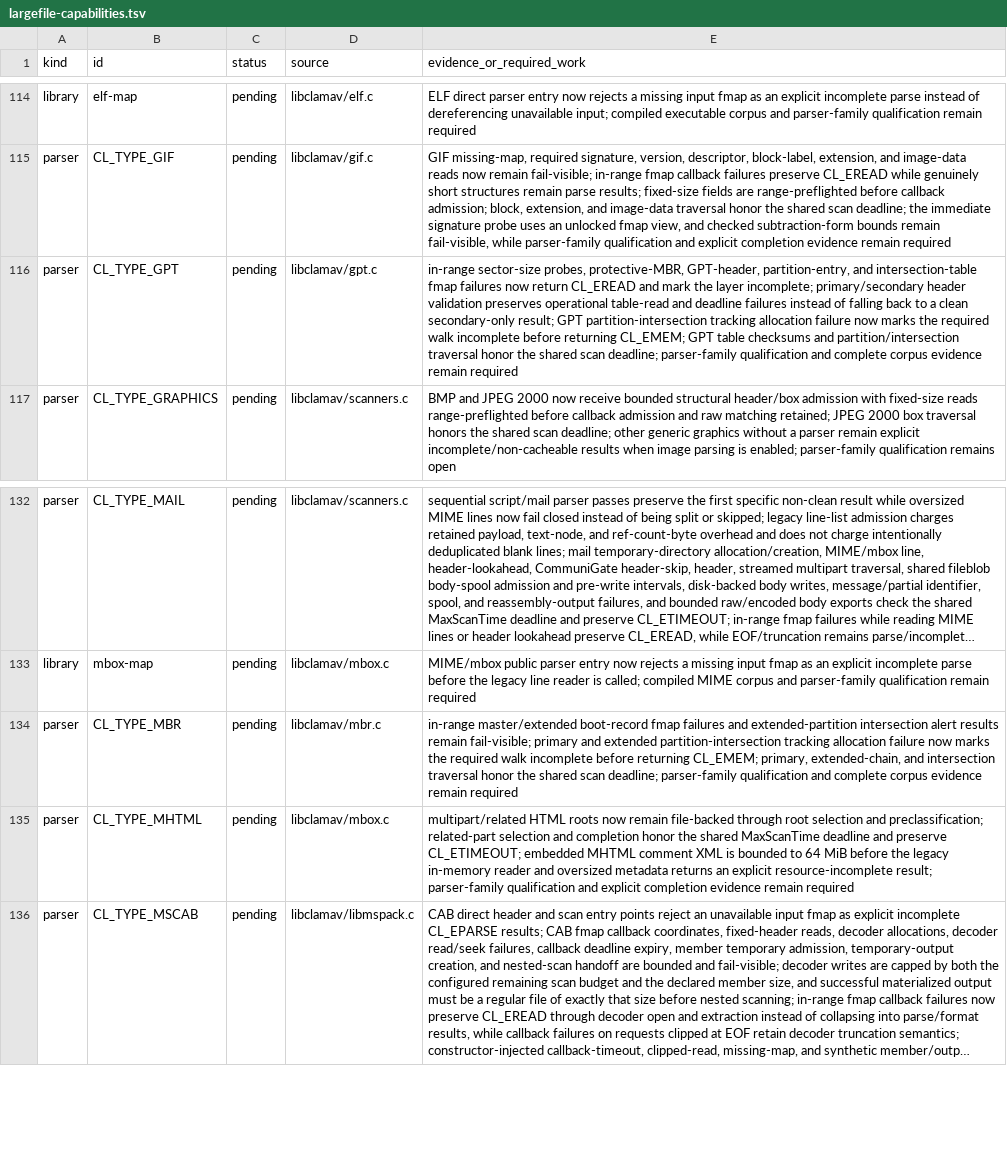
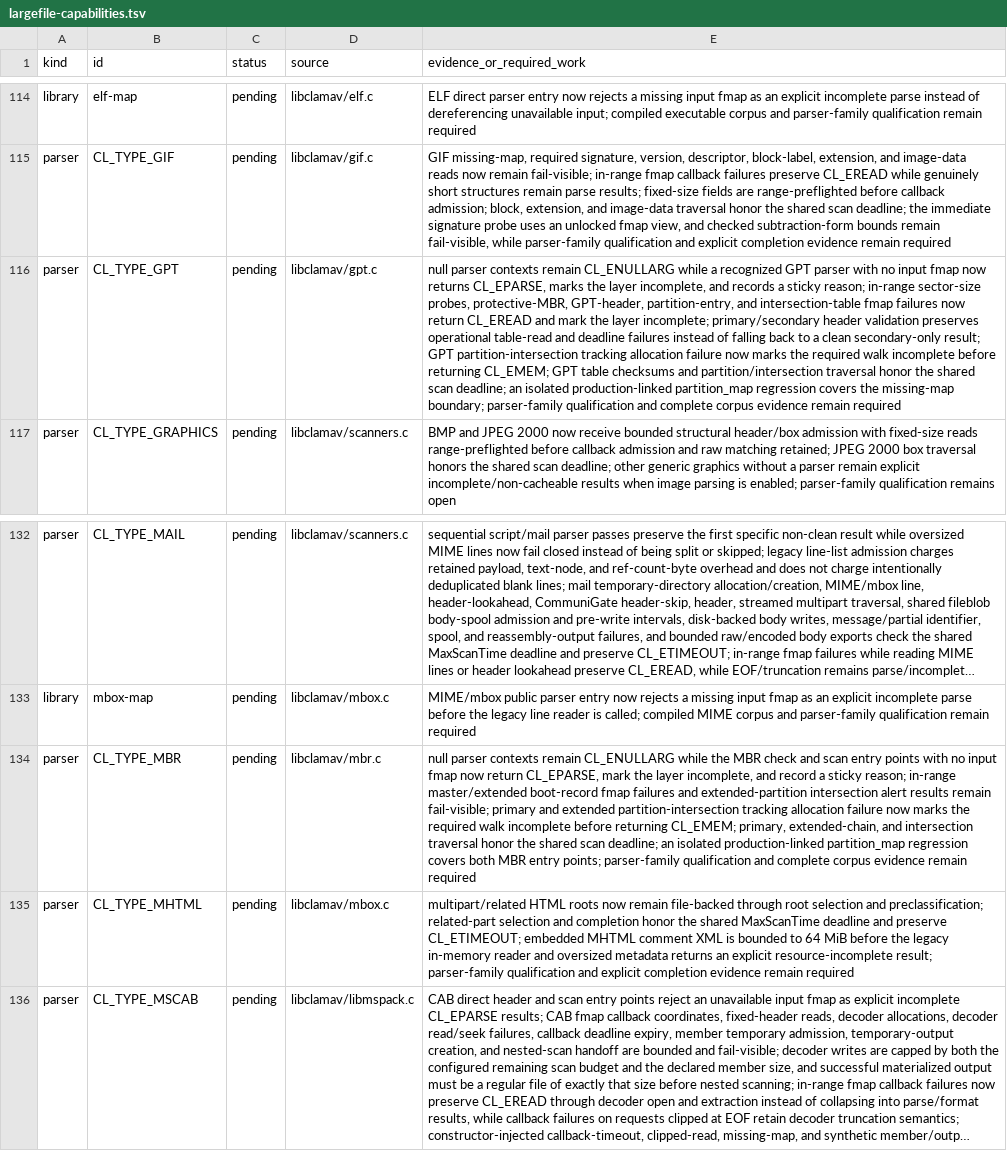
Before and after one commit to NeonGameStudios/ClamAV-32gb, a TSV file: docs/largefile-capabilities.tsv, drawn as a sheet; only a part is shown, gaps mark what is left out; long unchanged cells end in …; the diff names each change by its address in the sheet, - before the commit and + after, or states it on an @@ line.

Commit message:
Classify missing partition maps

```diff
--- a/docs/largefile-capabilities.tsv
+++ b/docs/largefile-capabilities.tsv
-E116 (evidence_or_required_work): in-range sector-size probes, protective-MBR, GPT-header, partition-entry, and intersection-table fmap failures now return CL_EREAD and mark the layer incomplete; primary/secondary header validation preserves operational table-read and deadline failures instead of falling back to a clean secondary-only result; GPT partition-intersection tracking allocation failure now marks the required walk incomplete before returning CL_EMEM; GPT table checksums and partition/intersection traversal honor the shared scan deadline; parser-family qualification…
+E116 (evidence_or_required_work): null parser contexts remain CL_ENULLARG while a recognized GPT parser with no input fmap now returns CL_EPARSE, marks the layer incomplete, and records a sticky reason; in-range sector-size probes, protective-MBR, GPT-header, partition-entry, and intersection-table fmap failures now return CL_EREAD and mark the layer incomplete; primary/secondary header validation preserves operational table-read and deadline failures instead of falling back to a clean secondary-only result; GPT partition-intersection tracking allocation failure now marks the required walk incomplete before returning CL_EMEM; GPT table checksums and partition/intersection traversal honor the shared scan deadline; an isolated production-linked partition_map regression covers the missing-map boundary; parser-family qualification…
-E134 (evidence_or_required_work): in-range master/extended boot-record fmap failures and extended-partition intersection alert results remain fail-visible; primary and extended partition-intersection tracking allocation failure now marks the required walk incomplete before returning CL_EMEM; primary, extended-chain, and intersection traversal honor the shared scan deadline; parser-family qualification…
+E134 (evidence_or_required_work): null parser contexts remain CL_ENULLARG while the MBR check and scan entry points with no input fmap now return CL_EPARSE, mark the layer incomplete, and record a sticky reason; in-range master/extended boot-record fmap failures and extended-partition intersection alert results remain fail-visible; primary and extended partition-intersection tracking allocation failure now marks the required walk incomplete before returning CL_EMEM; primary, extended-chain, and intersection traversal honor the shared scan deadline; an isolated production-linked partition_map regression covers both MBR entry points; parser-family qualification…
```
Also changed, not shown: 7 other files.
